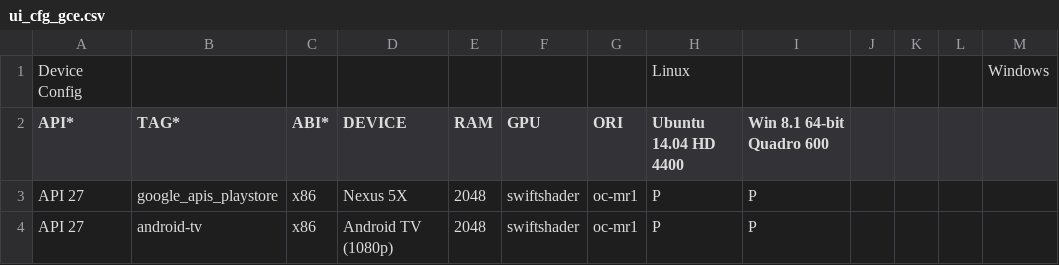
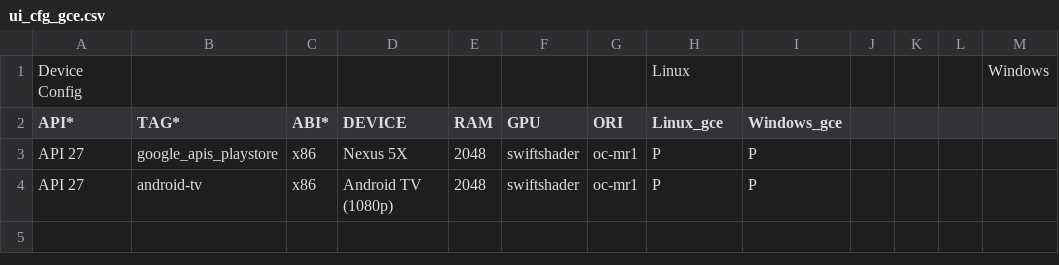
Before and after one commit to msft-mirror-aosp/platform.external.adt-infra, a CSV file: emu_test/config/ui_cfg_gce.csv, drawn as a sheet.

```diff
--- a/emu_test/config/ui_cfg_gce.csv
+++ b/emu_test/config/ui_cfg_gce.csv
@@ -1,3 +1,3 @@
 Device Config,,,,,,,Linux,,,,,Windows,,,,,
-API*,TAG*,ABI*,DEVICE,RAM,GPU,ORI,Ubuntu 14.04 HD 4400,Win 8.1 64-bit Quadro 600
+API*,TAG*,ABI*,DEVICE,RAM,GPU,ORI,Linux_gce,Windows_gce
 API 27,google_apis_playstore,x86,Nexus 5X,2048,swiftshader,oc-mr1,P,P
```
Also changed, not shown: emu_test/config/boot_cfg_gce.csv, 8 other files.
